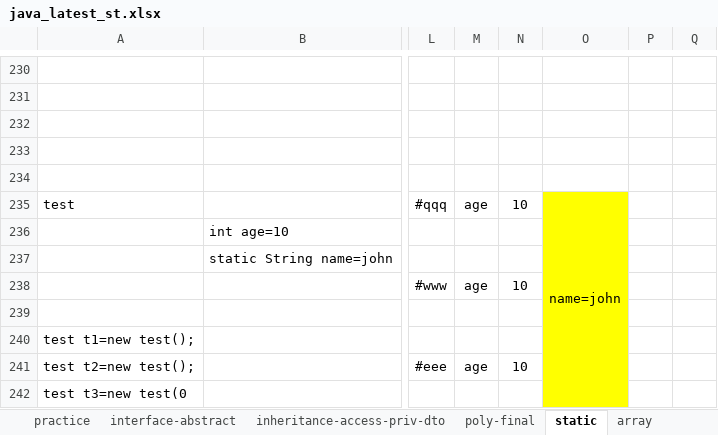
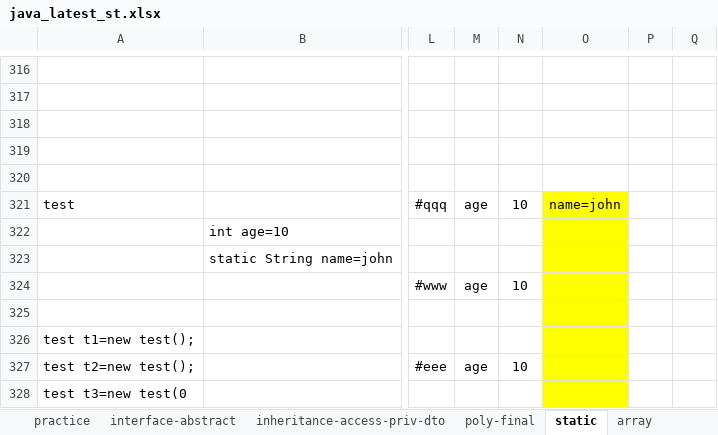
Before and after one commit to kumarunigo/unidec, an Excel workbook: java_latest_st.xlsx, sheet static, drawn as a sheet; only a part is shown, gaps mark what is left out; values as stored, in another font and other column widths than the file's, no borders; 1 other sheet too large or unreadable and not compared; removed rows and columns are numbered as before the commit, all else as after; the diff covers the shown part only; the diff names each change by its address in the sheet, - before the commit and + after, or states it on an @@ line.

Commit message:
access static final array

```diff
--- a/java_latest_st.xlsx (sheet static)
+++ b/java_latest_st.xlsx (sheet static)
-O235:O242 merged
```
Also changed, not shown: 86 added rows elsewhere in this sheet, sheet array, 16 other files.
